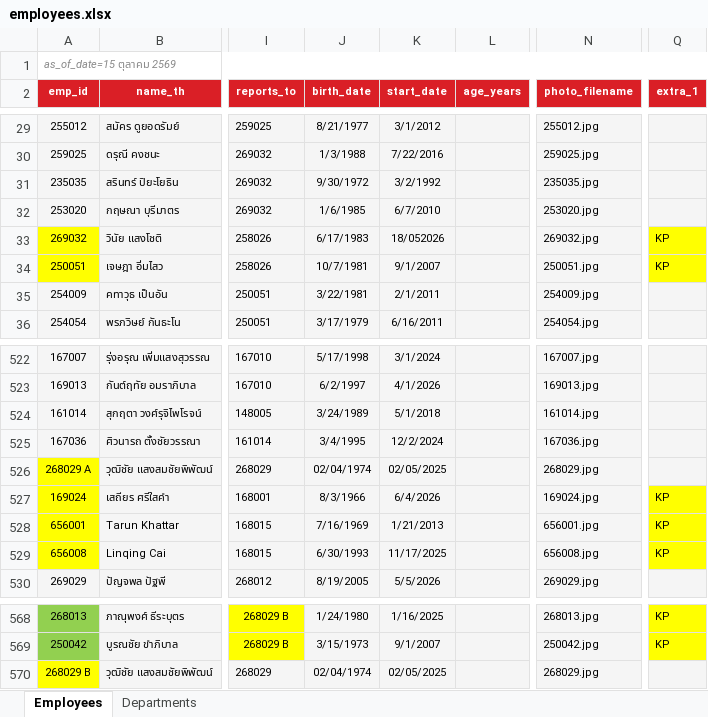
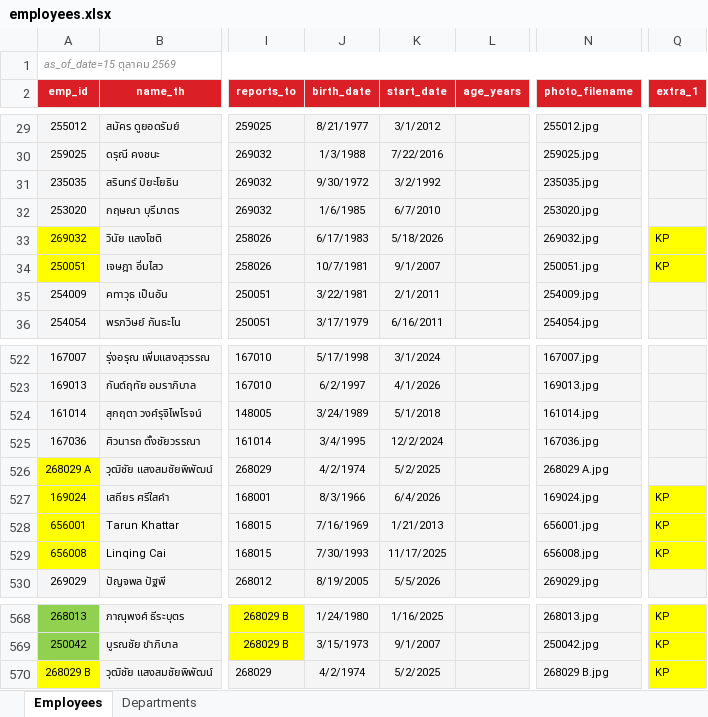
Before and after one commit to pkllimsurat-dotcom/oceanglass-orgchart, an Excel workbook: employees.xlsx, sheet Employees, drawn as a sheet; only a part is shown, gaps mark what is left out; values as stored, in another font and other column widths than the file's, no borders; conditional formats not drawn; the diff names each change by its address in the sheet, - before the commit and + after, or states it on an @@ line.

Commit message:
Add files via upload

```diff
--- a/employees.xlsx (sheet Employees)
+++ b/employees.xlsx (sheet Employees)
-K33 (start_date): 18/052026
+K33 (start_date): 5/18/2026
-J526 (birth_date): 02/04/1974
+J526 (birth_date): 4/2/1974
-K526 (start_date): 02/05/2025
+K526 (start_date): 5/2/2025
-N526 (photo_filename): 268029.jpg
+N526 (photo_filename): 268029 A.jpg
-J529 (birth_date): 6/30/1993
+J529 (birth_date): 7/30/1993
-J570 (birth_date): 02/04/1974
+J570 (birth_date): 4/2/1974
-K570 (start_date): 02/05/2025
+K570 (start_date): 5/2/2025
-N570 (photo_filename): 268029.jpg
+N570 (photo_filename): 268029 B.jpg
-Q570 (extra_1): (empty)
+Q570 (extra_1): KP
-Q570 fill: #F5F5F5
+Q570 fill: #FFFF00
```
